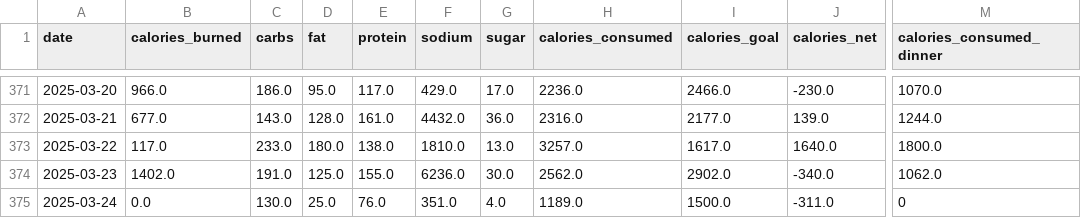
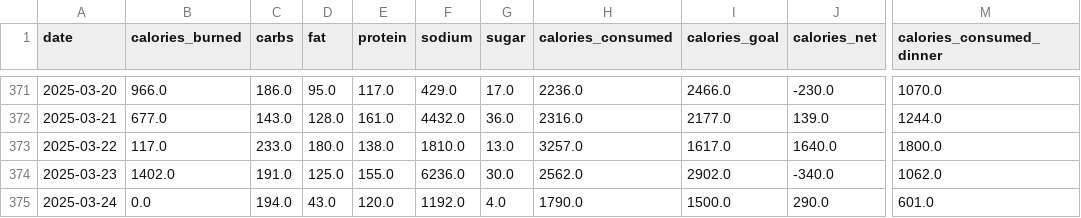
Before and after one commit to arequenai/Health-AR, a CSV file: data/mfp_daily.csv, drawn as a sheet; only a part is shown, gaps mark what is left out; the diff names each change by its address in the sheet, - before the commit and + after, or states it on an @@ line.

```diff
--- a/data/mfp_daily.csv
+++ b/data/mfp_daily.csv
-C375 (carbs): 130.0
+C375 (carbs): 194.0
-D375 (fat): 25.0
+D375 (fat): 43.0
-E375 (protein): 76.0
+E375 (protein): 120.0
-F375 (sodium): 351.0
+F375 (sodium): 1192.0
-H375 (calories_consumed): 1189.0
+H375 (calories_consumed): 1790.0
-J375 (calories_net): -311.0
+J375 (calories_net): 290.0
-M375 (calories_consumed_dinner): 0
+M375 (calories_consumed_dinner): 601.0
```
Also changed, not shown: data/g_journal.csv, data/garmin_activities.csv, 5 other files.
